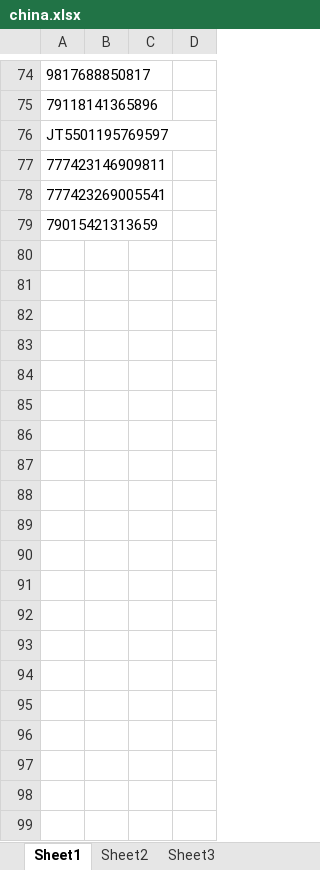
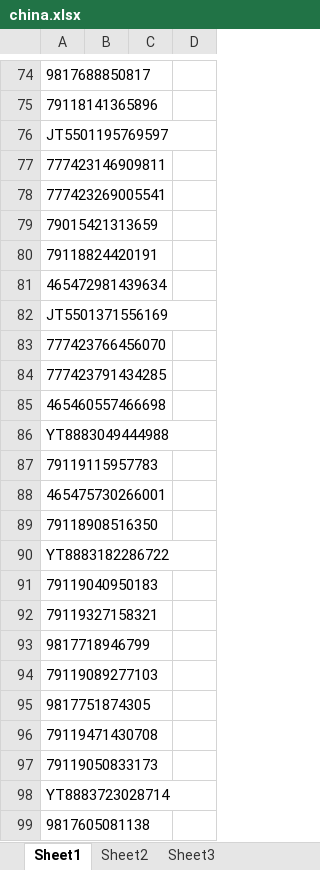
Before and after one commit to Aminjon7-create/cargo1001, an Excel workbook: china.xlsx, sheet Sheet1, drawn as a sheet; only a part is shown, gaps mark what is left out; values as stored, in another font and other column widths than the file's, no borders; the diff covers the shown part only; the diff names each change by its address in the sheet, - before the commit and + after, or states it on an @@ line.

```diff
--- a/china.xlsx (sheet Sheet1)
+++ b/china.xlsx (sheet Sheet1)
+row 80: 79118824420191
+row 81: 465472981439634
+row 82: JT5501371556169
+row 83: 777423766456070
+row 84: 777423791434285
+row 85: 465460557466698
+row 86: YT8883049444988
+row 87: 79119115957783
+row 88: 465475730266001
+row 89: 79118908516350
+row 90: YT8883182286722
+row 91: 79119040950183
+row 92: 79119327158321
+row 93: 9817718946799
+row 94: 79119089277103
+row 95: 9817751874305
+row 96: 79119471430708
+row 97: 79119050833173
+row 98: YT8883723028714
+row 99: 9817605081138
```
Also changed, not shown: 56 added rows elsewhere in this sheet, delivered.xlsx, on_the_way.xlsx.
